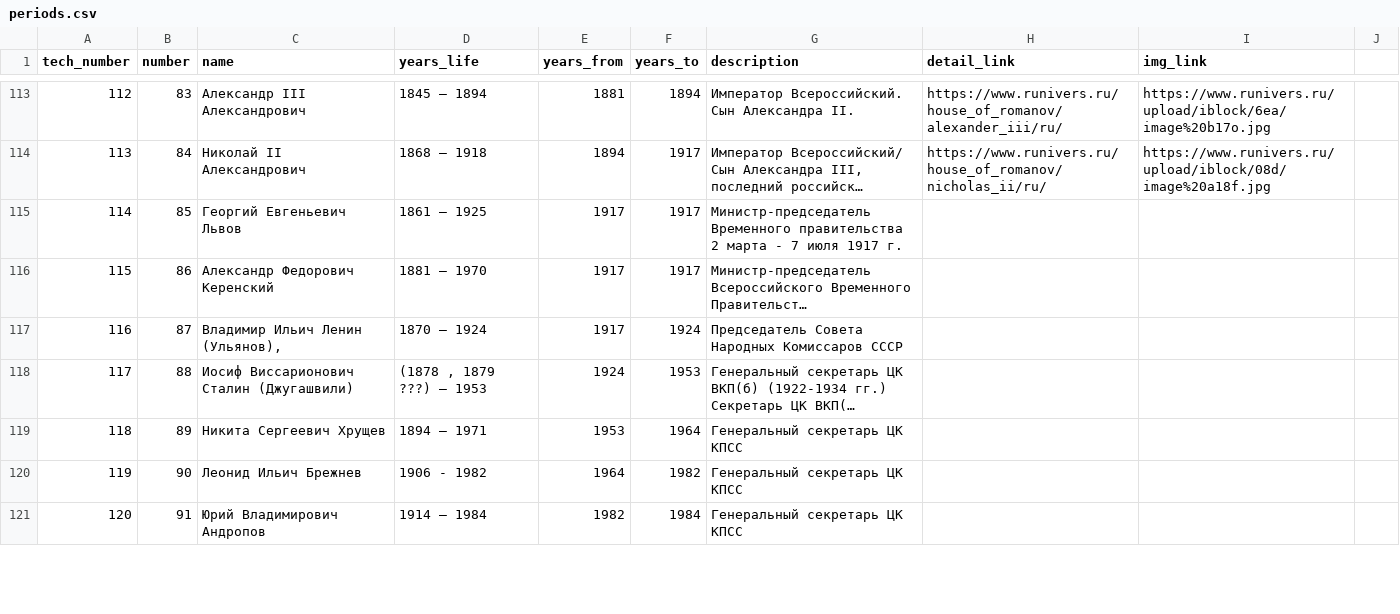
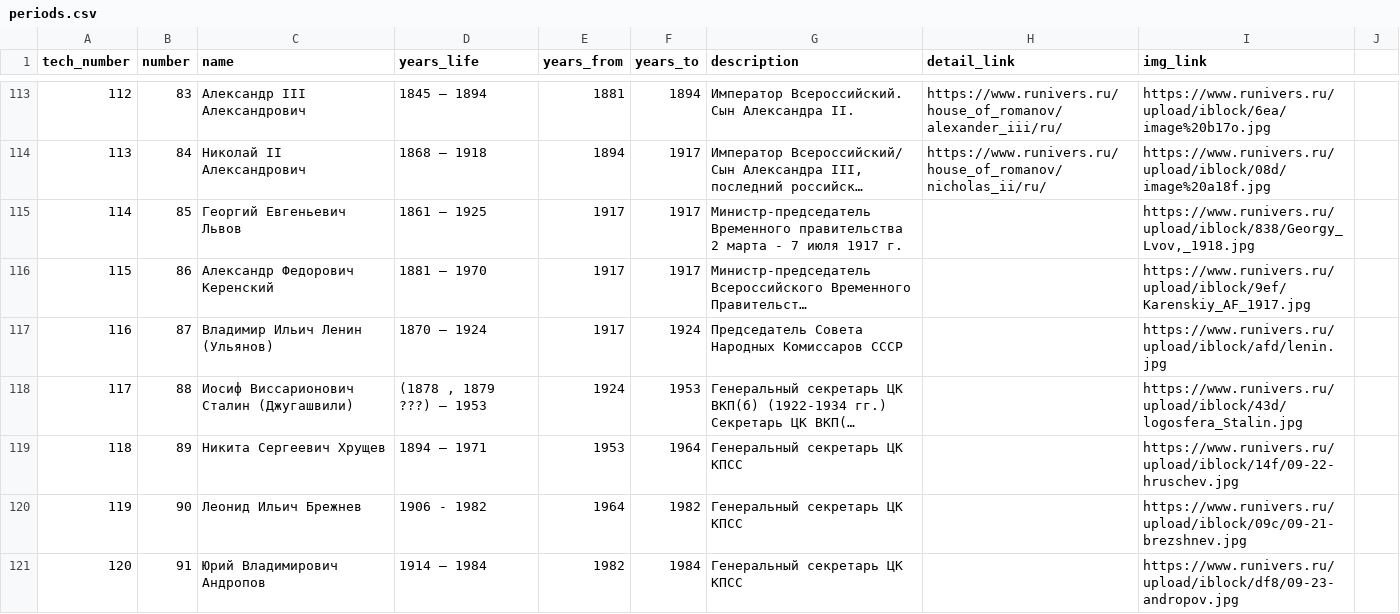
Before and after one commit to nextgis/runivers, a CSV file: src/data/periods.csv, drawn as a sheet; only a part is shown, gaps mark what is left out; long unchanged cells end in …; the diff covers the shown part only; the diff names each change by its address in the sheet, - before the commit and + after, or states it on an @@ line.

Commit message:
update frontend deps; update gov tables

```diff
--- a/src/data/periods.csv
+++ b/src/data/periods.csv
-I115 (img_link): (empty)
+I115 (img_link): https://www.runivers.ru/upload/iblock/838/Georgy_Lvov,_1918.jpg
-I116 (img_link): (empty)
+I116 (img_link): https://www.runivers.ru/upload/iblock/9ef/Karenskiy_AF_1917.jpg
-C117 (name): Владимир Ильич Ленин (Ульянов),
+C117 (name): Владимир Ильич Ленин (Ульянов)
-I117 (img_link): (empty)
+I117 (img_link): https://www.runivers.ru/upload/iblock/afd/lenin.jpg
-I118 (img_link): (empty)
+I118 (img_link): https://www.runivers.ru/upload/iblock/43d/logosfera_Stalin.jpg
-I119 (img_link): (empty)
+I119 (img_link): https://www.runivers.ru/upload/iblock/14f/09-22-hruschev.jpg
-I120 (img_link): (empty)
+I120 (img_link): https://www.runivers.ru/upload/iblock/09c/09-21-brezshnev.jpg
-I121 (img_link): (empty)
+I121 (img_link): https://www.runivers.ru/upload/iblock/df8/09-23-andropov.jpg
```
Also changed, not shown: 10 edited cells elsewhere in this file, 3 other files.
